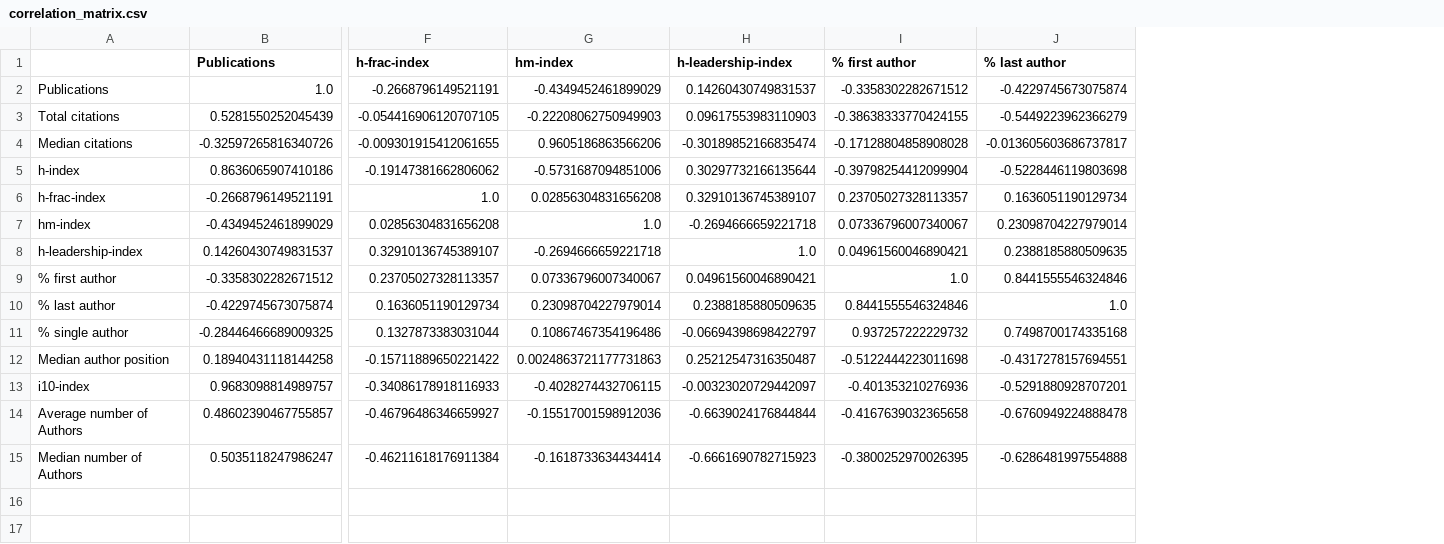
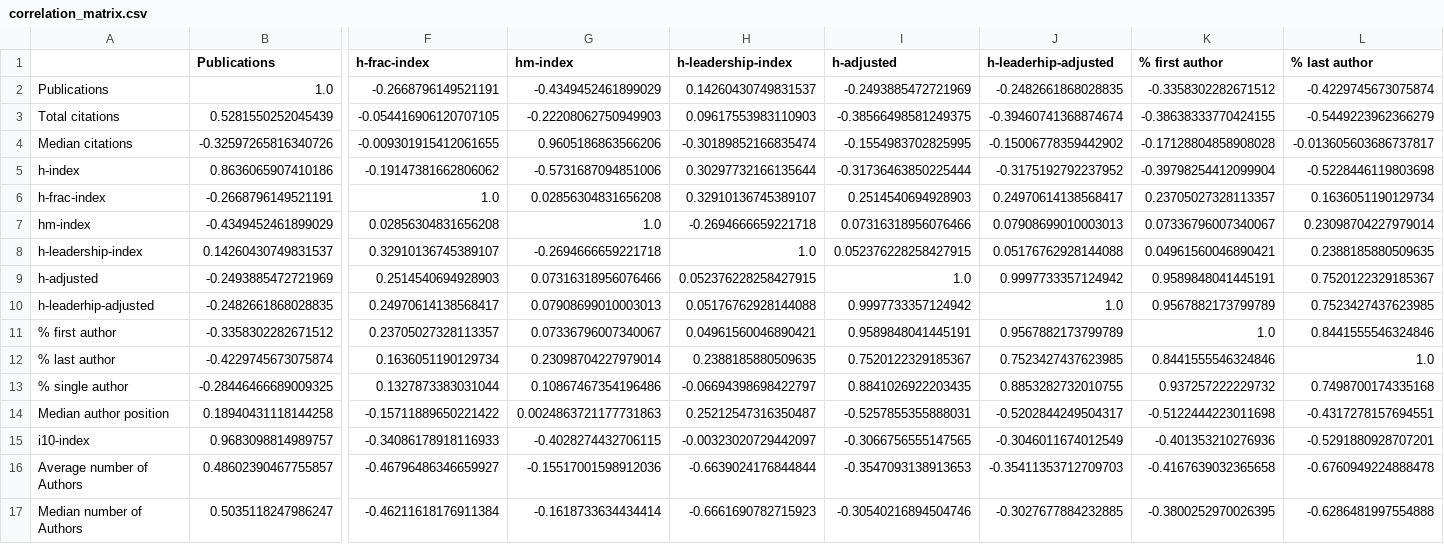
Before and after one commit to nepython/metrics, a CSV file: results/University of Sydney/correlation_matrix.csv, drawn as a sheet; only a part is shown, gaps mark what is left out; rows hold the shown columns only; the diff names each change by its address in the sheet, - before the commit and + after, or states it on an @@ line.

Commit message:
Adjusted metrics

```diff
--- a/results/University of Sydney/correlation_matrix.csv
+++ b/results/University of Sydney/correlation_matrix.csv
+column I (h-adjusted), rows 2-8: -0.2493885472721969 | -0.38566498581249375 | -0.1554983702825995 | -0.31736463850225444 | 0.2514540694928903 | 0.07316318956076466 | 0.052376228258427915; rows 11-17: 0.9589848041445191 | 0.7520122329185367 | 0.8841026922203435 | -0.5257855355888031 | -0.3066756555147565 | -0.3547093138913653 | -0.30540216894504746
+column J (h-leaderhip-adjusted), rows 2-8: -0.2482661868028835 | -0.39460741368874674 | -0.15006778359442902 | -0.3175192792237952 | 0.24970614138568417 | 0.07908699010003013 | 0.05176762928144088; rows 11-17: 0.9567882173799789 | 0.7523427437623985 | 0.8853282732010755 | -0.5202844249504317 | -0.3046011674012549 | -0.35411353712709703 | -0.3027677884232885
+row 9: h-adjusted | -0.2493885472721969 | 0.2514540694928903 | 0.07316318956076466 | 0.052376228258427915 | 1.0 | 0.9997733357124942 | 0.9589848041445191 | 0.7520122329185367
+row 10: h-leaderhip-adjusted | -0.2482661868028835 | 0.24970614138568417 | 0.07908699010003013 | 0.05176762928144088 | 0.9997733357124942 | 1.0 | 0.9567882173799789 | 0.7523427437623985
```
Also changed, not shown: results/UNSW/correlation_authorship_position.csv, results/UNSW/correlation_matrix.csv, 4 other files.
